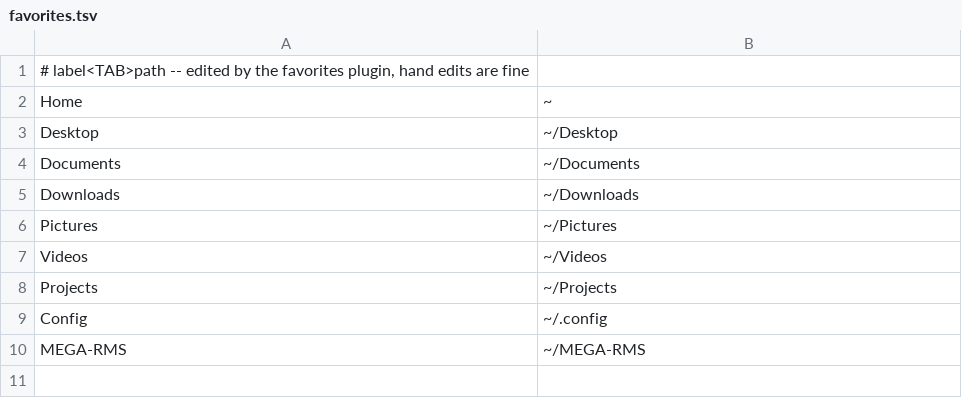
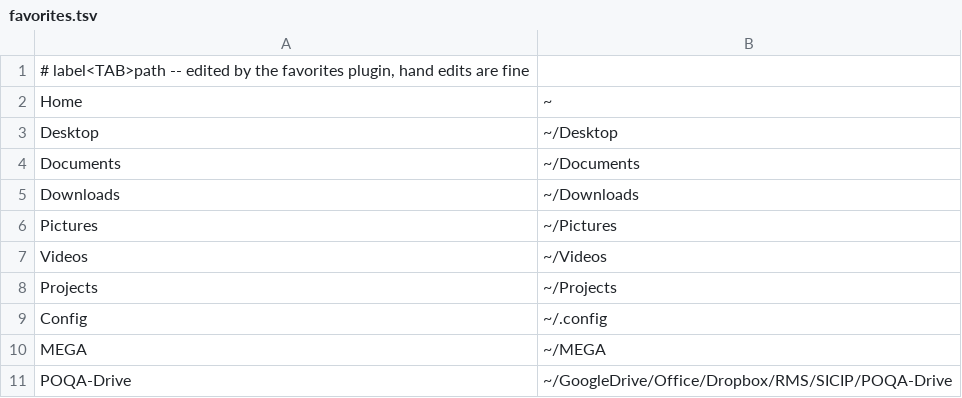
Before and after one commit to shourovrm/yazi-config, a TSV file: favorites.tsv, drawn as a sheet; removed rows and columns are numbered as before the commit, all else as after; the diff names each change by its address in the sheet, - before the commit and + after, or states it on an @@ line.

```diff
--- a/favorites.tsv
+++ b/favorites.tsv
-row 10: MEGA-RMS | ~/MEGA-RMS
+row 10: MEGA | ~/MEGA
+row 11: POQA-Drive | ~/GoogleDrive/Office/Dropbox/RMS/SICIP/POQA-Drive
```
Also changed, not shown: cheatsheet.tsv, 1 other file.
